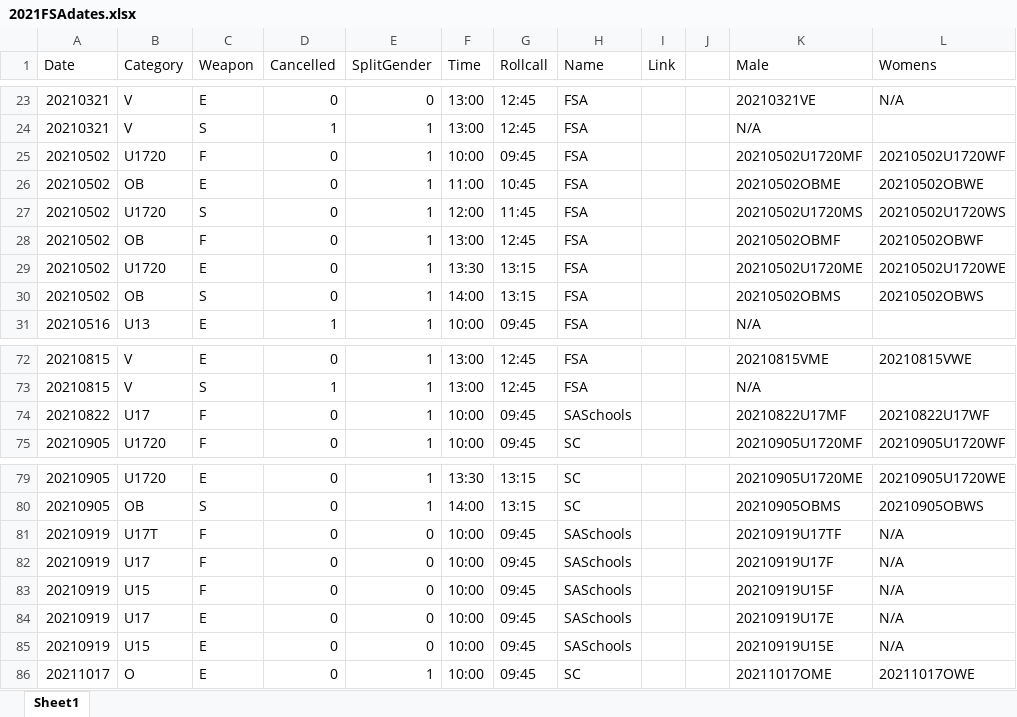
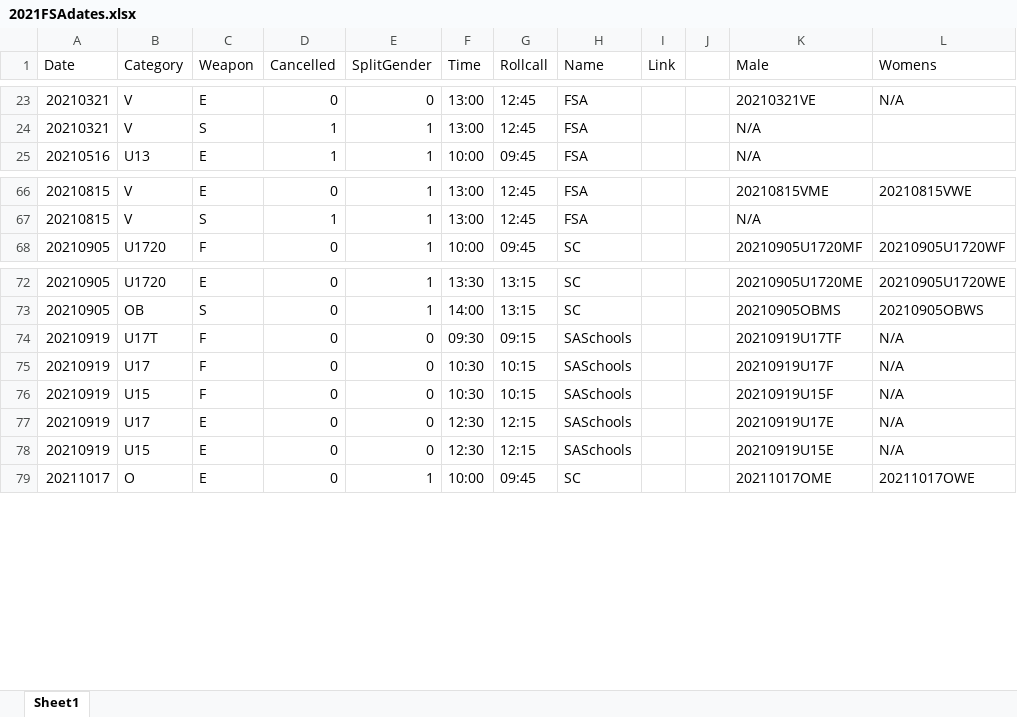
Before and after one commit to stuartmarshall87/FencingSAResults2, an Excel workbook: 2021/2021FSAdates.xlsx, sheet Sheet1, drawn as a sheet; only a part is shown, gaps mark what is left out; values as stored, in another font and other column widths than the file's, no borders; table styles not drawn; removed rows and columns are numbered as before the commit, all else as after; the diff names each change by its address in the sheet, - before the commit and + after, or states it on an @@ line.

Commit message:
update results dates

```diff
--- a/2021/2021FSAdates.xlsx (sheet Sheet1)
+++ b/2021/2021FSAdates.xlsx (sheet Sheet1)
-row 25: 20210502 | U1720 | F | 0 | 1 | 10:00 | 09:45 | FSA |  |  | 20210502U1720MF | 20210502U1720WF
-row 26: 20210502 | OB | E | 0 | 1 | 11:00 | 10:45 | FSA |  |  | 20210502OBME | 20210502OBWE
-row 27: 20210502 | U1720 | S | 0 | 1 | 12:00 | 11:45 | FSA |  |  | 20210502U1720MS | 20210502U1720WS
-row 28: 20210502 | OB | F | 0 | 1 | 13:00 | 12:45 | FSA |  |  | 20210502OBMF | 20210502OBWF
-row 29: 20210502 | U1720 | E | 0 | 1 | 13:30 | 13:15 | FSA |  |  | 20210502U1720ME | 20210502U1720WE
-row 30: 20210502 | OB | S | 0 | 1 | 14:00 | 13:15 | FSA |  |  | 20210502OBMS | 20210502OBWS
-row 74: 20210822 | U17 | F | 0 | 1 | 10:00 | 09:45 | SASchools |  |  | 20210822U17MF | 20210822U17WF
-F74 (Time): 10:00
+F74 (Time): 09:30
-G74 (Rollcall): 09:45
+G74 (Rollcall): 09:15
-F75:F76 (Time): 10:00
+F75:F76 (Time): 10:30
-G75:G76 (Rollcall): 09:45
+G75:G76 (Rollcall): 10:15
-F77:F78 (Time): 10:00
+F77:F78 (Time): 12:30
-G77:G78 (Rollcall): 09:45
+G77:G78 (Rollcall): 12:15
```
Also changed, not shown: 1 other file.
